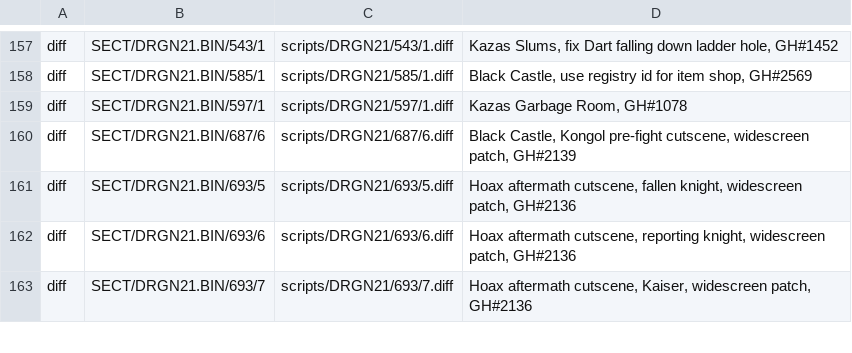
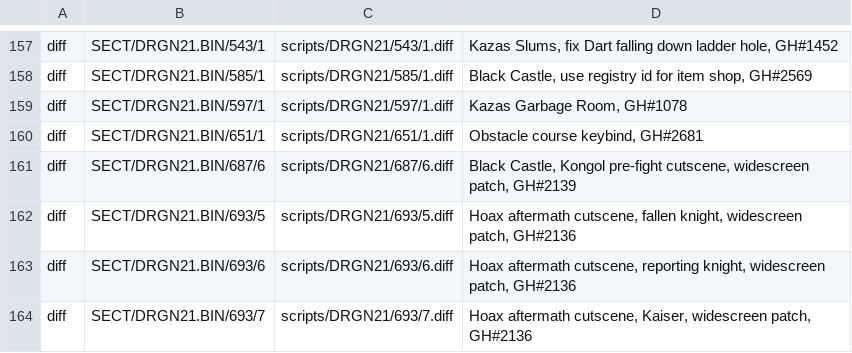
Before and after one commit to Legend-of-Dragoon-Modding/Severed-Chains, a CSV file: patches/scripts.csv, drawn as a sheet; only a part is shown, gaps mark what is left out; the diff names each change by its address in the sheet, - before the commit and + after, or states it on an @@ line.

Commit message:
Update obstacle course help text to use keybind (closes #2681)

```diff
--- a/patches/scripts.csv
+++ b/patches/scripts.csv
+row 160: diff | SECT/DRGN21.BIN/651/1 | scripts/DRGN21/651/1.diff | Obstacle course keybind, GH#2681
```
Also changed, not shown: 2 other files.
